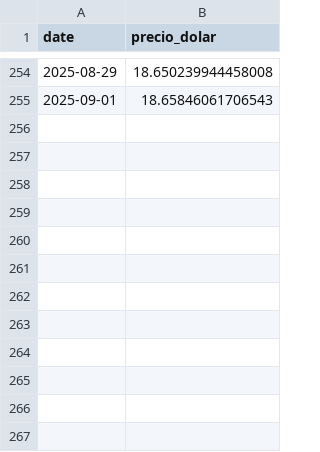
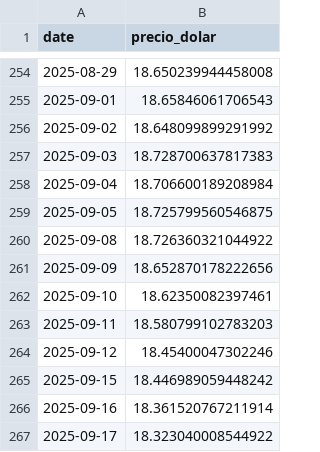
Before and after one commit to CarlosAHzBt/Prediccion_Homicidios_Culiacan_2025, a CSV file: datos/dolar.csv, drawn as a sheet; only a part is shown, gaps mark what is left out.

```diff
--- a/datos/dolar.csv
+++ b/datos/dolar.csv
@@ -255 +255,13 @@ date,precio_dolar
 2025-09-01,18.65846061706543
+2025-09-02,18.648099899291992
+2025-09-03,18.728700637817383
+2025-09-04,18.706600189208984
+2025-09-05,18.725799560546875
+2025-09-08,18.726360321044922
+2025-09-09,18.652870178222656
+2025-09-10,18.62350082397461
+2025-09-11,18.580799102783203
+2025-09-12,18.45400047302246
+2025-09-15,18.446989059448242
+2025-09-16,18.361520767211914
+2025-09-17,18.323040008544922
```
Also changed, not shown: datos/calendario.csv, datos/clima.csv, 29 other files.
